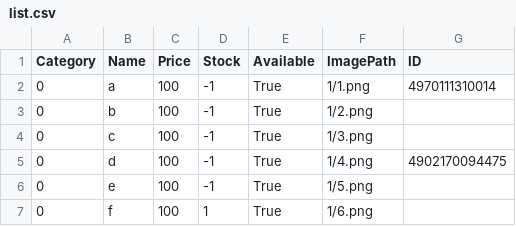
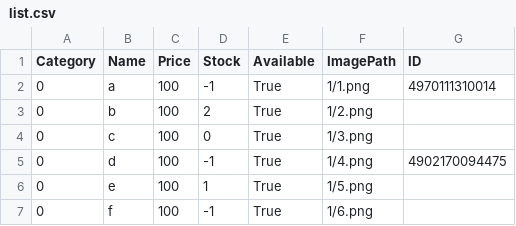
Before and after one commit to shumm7/POSsys, a CSV file: list.csv, drawn as a sheet.

```diff
--- a/list.csv
+++ b/list.csv
@@ -2,6 +2,6 @@ Category,Name,Price,Stock,Available,ImagePath,ID
 0,a,100,-1,True,1/1.png,4970111310014
-0,b,100,-1,True,1/2.png,
-0,c,100,-1,True,1/3.png,
+0,b,100,2,True,1/2.png,
+0,c,100,0,True,1/3.png,
 0,d,100,-1,True,1/4.png,4902170094475
-0,e,100,-1,True,1/5.png,
-0,f,100,1,True,1/6.png,
+0,e,100,1,True,1/5.png,
+0,f,100,-1,True,1/6.png,
```
Also changed, not shown: 7 other files.
